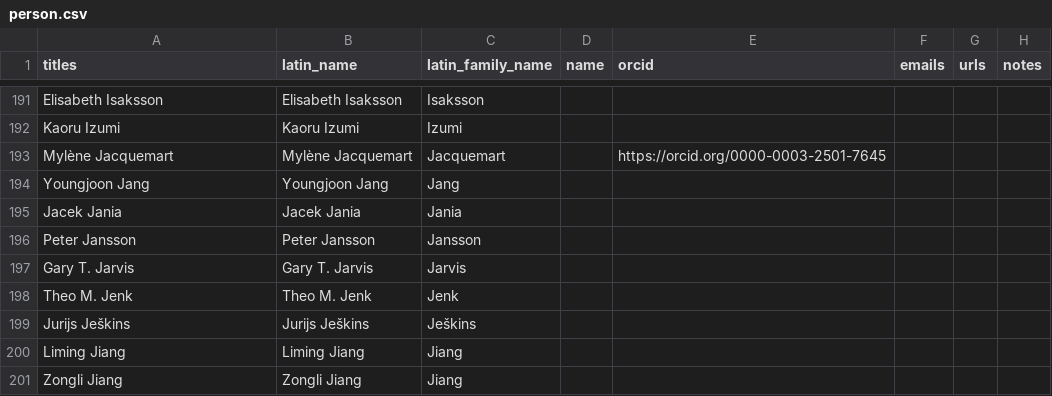
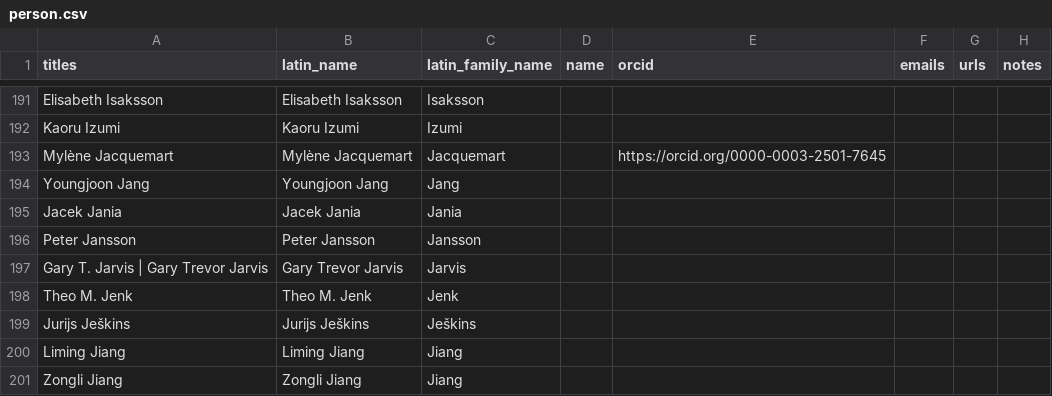
Before and after one commit to mjacqu/glenglat, a CSV file: data/person.csv, drawn as a sheet; only a part is shown, gaps mark what is left out.

```diff
--- a/data/person.csv
+++ b/data/person.csv
@@ -196,3 +196,3 @@ Jacek Jania,Jacek Jania,Jania,,,,,
 Peter Jansson,Peter Jansson,Jansson,,,,,
-Gary T. Jarvis,Gary T. Jarvis,Jarvis,,,,,
+Gary T. Jarvis | Gary Trevor Jarvis,Gary Trevor Jarvis,Jarvis,,,,,
 Theo M. Jenk,Theo M. Jenk,Jenk,,,,,
```
Also changed, not shown: data/borehole.csv, data/profile.csv, 1 other file.
